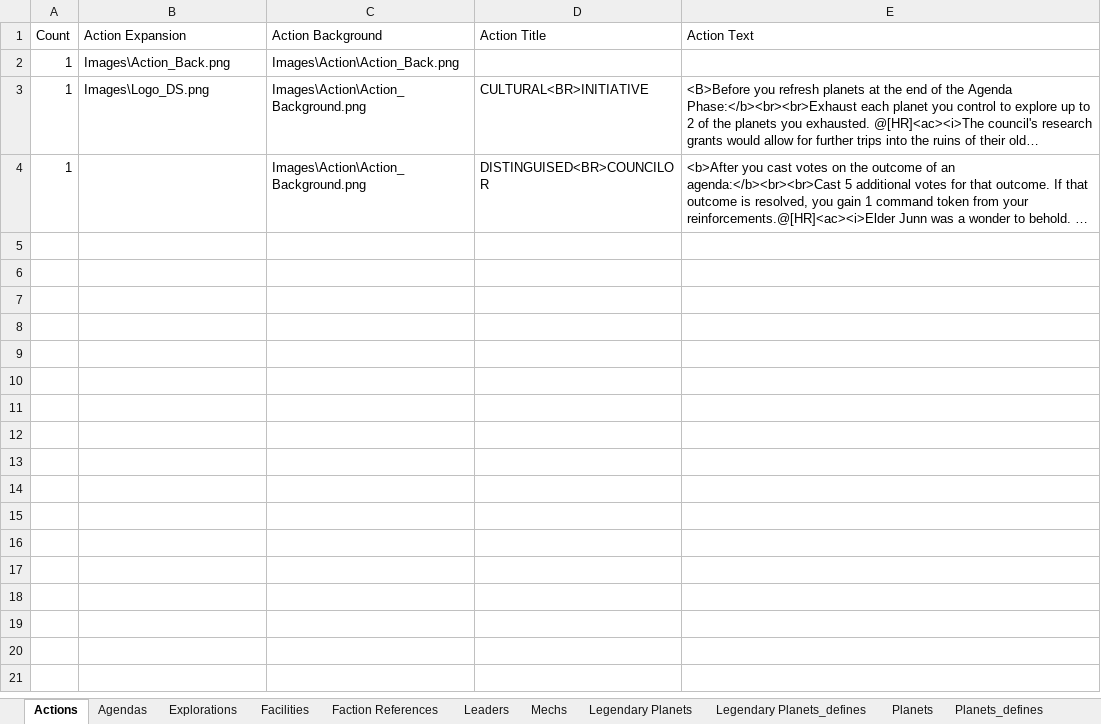
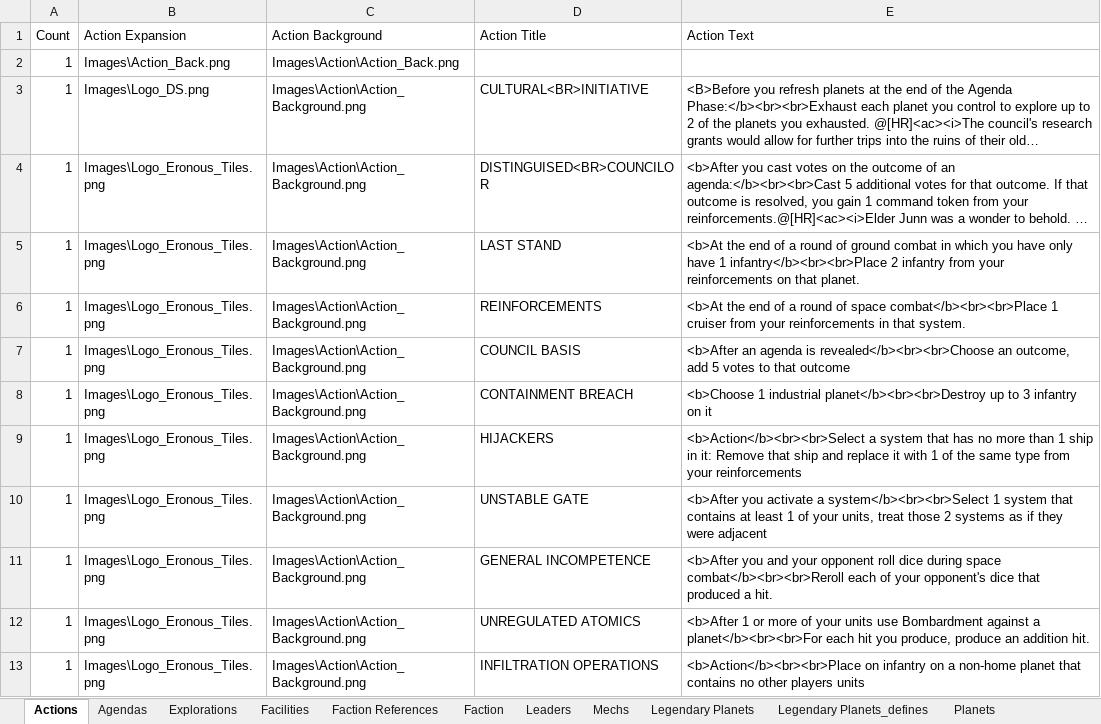
Before and after one commit to MarkVabulas/TI4Templates, an Excel workbook: Template_Data.xlsx, sheet Actions, drawn as a sheet; only a part is shown; long unchanged cells end in …; values as stored, in another font and other column widths than the file's, no borders; the diff covers the shown part only; the diff names each change by its address in the sheet, - before the commit and + after, or states it on an @@ line.

```diff
--- a/Template_Data.xlsx (sheet Actions)
+++ b/Template_Data.xlsx (sheet Actions)
+sheet tab: Faction
-B4 (Action Expansion): (empty)
+B4 (Action Expansion): Images\Logo_Eronous_Tiles.png
+row 5: 1 | Images\Logo_Eronous_Tiles.png | Images\Action\Action_Background.png | LAST STAND | <b>At the end of a round of ground combat in which you have only have 1 infantry</b><br><br>Place 2 infantry from your reinforcements on that planet.
+row 6: 1 | Images\Logo_Eronous_Tiles.png | Images\Action\Action_Background.png | REINFORCEMENTS | <b>At the end of a round of space combat</b><br><br>Place 1 cruiser from your reinforcements in that system.
+row 7: 1 | Images\Logo_Eronous_Tiles.png | Images\Action\Action_Background.png | COUNCIL BASIS | <b>After an agenda is revealed</b><br><br>Choose an outcome, add 5 votes to that outcome
+row 8: 1 | Images\Logo_Eronous_Tiles.png | Images\Action\Action_Background.png | CONTAINMENT BREACH | <b>Choose 1 industrial planet</b><br><br>Destroy up to 3 infantry on it
+row 9: 1 | Images\Logo_Eronous_Tiles.png | Images\Action\Action_Background.png | HIJACKERS | <b>Action</b><br><br>Select a system that has no more than 1 ship in it: Remove that ship and replace it with 1 of the same type from your reinforcements
+row 10: 1 | Images\Logo_Eronous_Tiles.png | Images\Action\Action_Background.png | UNSTABLE GATE | <b>After you activate a system</b><br><br>Select 1 system that contains at least 1 of your units, treat those 2 systems as if they were adjacent
+row 11: 1 | Images\Logo_Eronous_Tiles.png | Images\Action\Action_Background.png | GENERAL INCOMPETENCE | <b>After you and your opponent roll dice during space combat</b><br><br>Reroll each of your opponent's dice that produced a hit.
+row 12: 1 | Images\Logo_Eronous_Tiles.png | Images\Action\Action_Background.png | UNREGULATED ATOMICS | <b>After 1 or more of your units use Bombardment against a planet</b><br><br>For each hit you produce, produce an addition hit.
+row 13: 1 | Images\Logo_Eronous_Tiles.png | Images\Action\Action_Background.png | INFILTRATION OPERATIONS | <b>Action</b><br><br>Place on infantry on a non-home planet that contains no other players units
```
Also changed, not shown: 21 added rows elsewhere in this sheet, sheet Planets, sheet Explorations, sheet Relics, sheet Faction References, sheet Leaders, sheet Legendary Planets, 2 other files.
